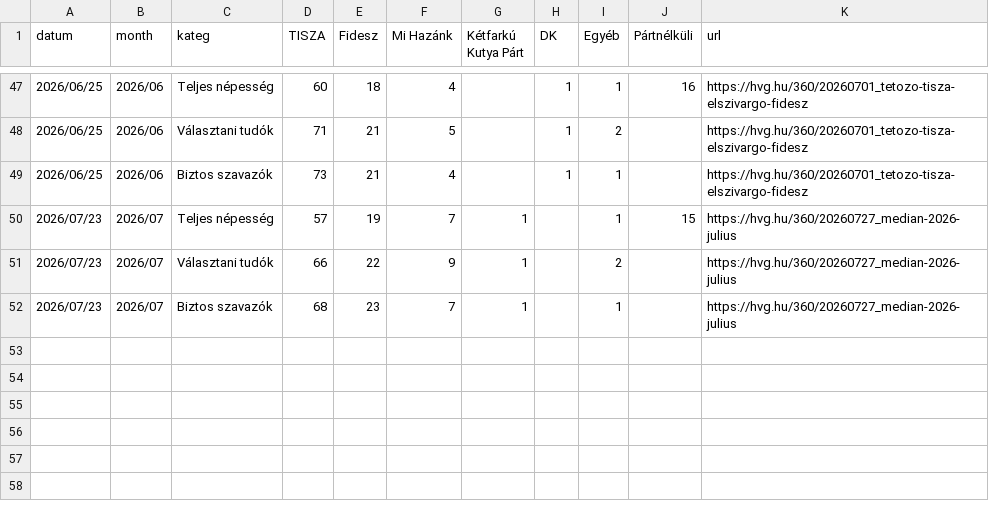
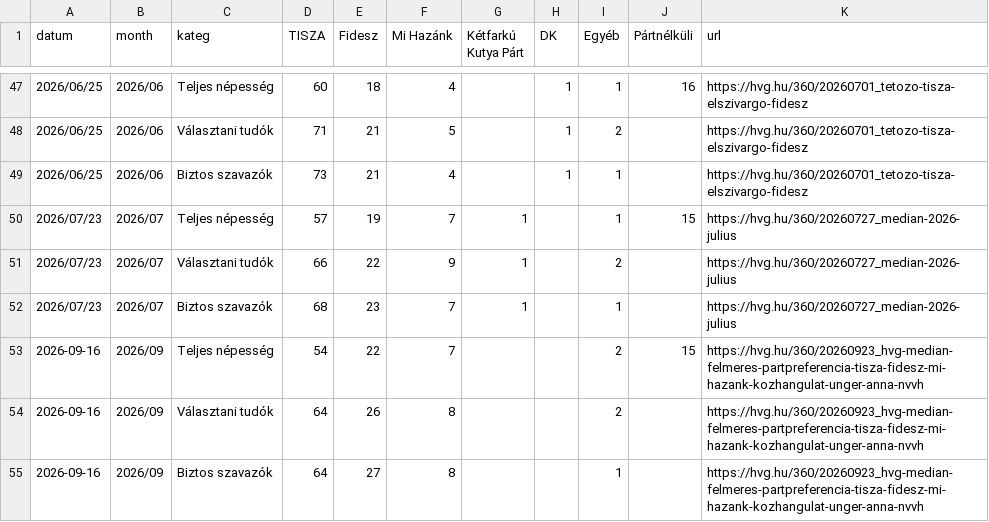
Before and after one commit to mbkoltai/mbkoltai.github.io, a CSV file: images/magyar_val_demogr/input_files/kozvkut_adatok/Median_teljes_nepesseg_osszes.csv, drawn as a sheet; only a part is shown, gaps mark what is left out.

```diff
--- a/images/magyar_val_demogr/input_files/kozvkut_adatok/Median_teljes_nepesseg_osszes.csv
+++ b/images/magyar_val_demogr/input_files/kozvkut_adatok/Median_teljes_nepesseg_osszes.csv
@@ -52 +52,4 @@ datum,month,kateg,TISZA,Fidesz,Mi Hazánk,Kétfarkú Kutya Párt,DK,Egyéb,Párt
 2026/07/23,2026/07,Biztos szavazók,68,23,7,1,,1,,https://hvg.hu/360/20260727_median-2026-julius
+2026-09-16,2026/09,Teljes népesség,54,22,7,,,2,15,https://hvg.hu/360/20260923_hvg-median-felmeres-partpreferencia-tisza-fidesz-mi-hazank-kozhangulat-unger-anna-nvvh
+2026-09-16,2026/09,Választani tudók,64,26,8,,,2,,https://hvg.hu/360/20260923_hvg-median-felmeres-partpreferencia-tisza-fidesz-mi-hazank-kozhangulat-unger-anna-nvvh
+2026-09-16,2026/09,Biztos szavazók,64,27,8,,,1,,https://hvg.hu/360/20260923_hvg-median-felmeres-partpreferencia-tisza-fidesz-mi-hazank-kozhangulat-unger-anna-nvvh
```
Also changed, not shown: images/magyar_val_demogr/input_files/kozvkut_adatok/21kut_teljes_nepesseg.csv, images/magyar_val_demogr/output/wide_format_bar_charts/l_plot_teljesnépesség.csv, 1 other file.
